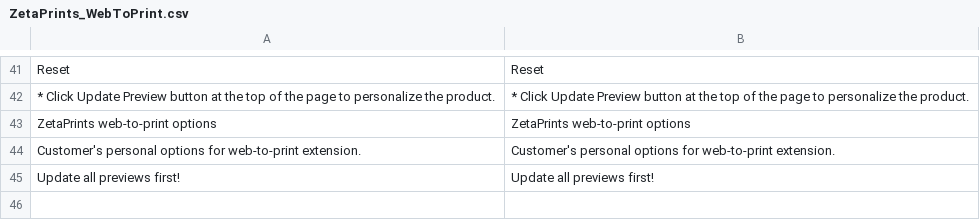
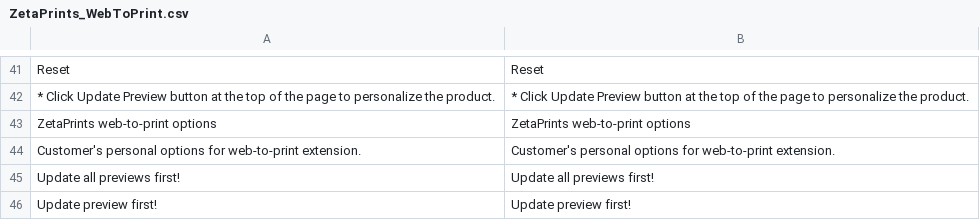
Before and after one commit to NoxstersPub/magento-w2p, a CSV file: app/locale/en_US/ZetaPrints_WebToPrint.csv, drawn as a sheet; only a part is shown, gaps mark what is left out.

```diff
--- a/app/locale/en_US/ZetaPrints_WebToPrint.csv
+++ b/app/locale/en_US/ZetaPrints_WebToPrint.csv
@@ -45 +45,2 @@
 "Update all previews first!","Update all previews first!"
+"Update preview first!","Update preview first!"
```
Also changed, not shown: app/locale/ru_RU/ZetaPrints_WebToPrint.csv, 2 other files.
